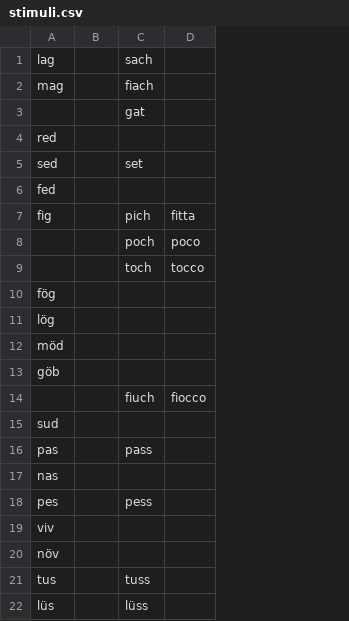
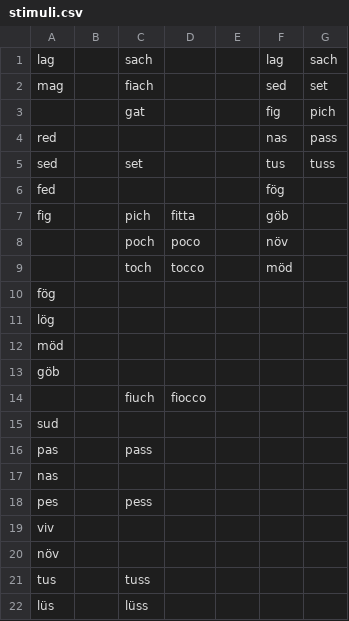
Before and after one commit to stefanocoretta/phd-project, a CSV file: lombard/stimuli/stimuli.csv, drawn as a sheet; the diff names each change by its address in the sheet, - before the commit and + after, or states it on an @@ line.

Commit message:
add more words

```diff
--- a/lombard/stimuli/stimuli.csv
+++ b/lombard/stimuli/stimuli.csv
+column E, empty
+column F, rows 1-9: lag | sed | fig | nas | tus | fög | göb | növ | möd
+column G, rows 1-5: sach | set | pich | pass | tuss
```
